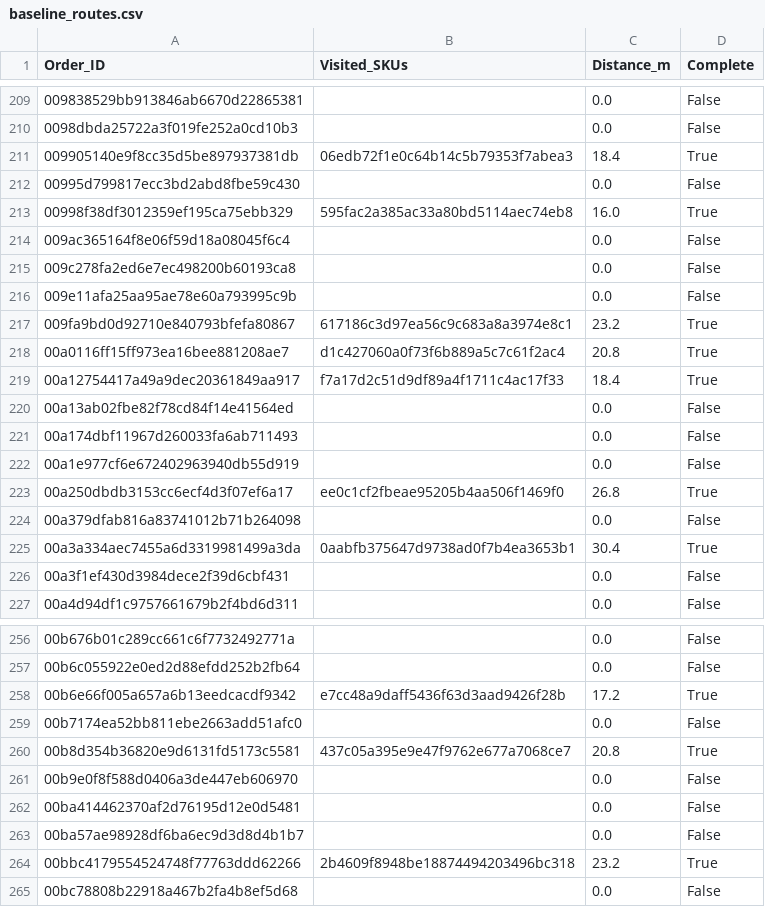
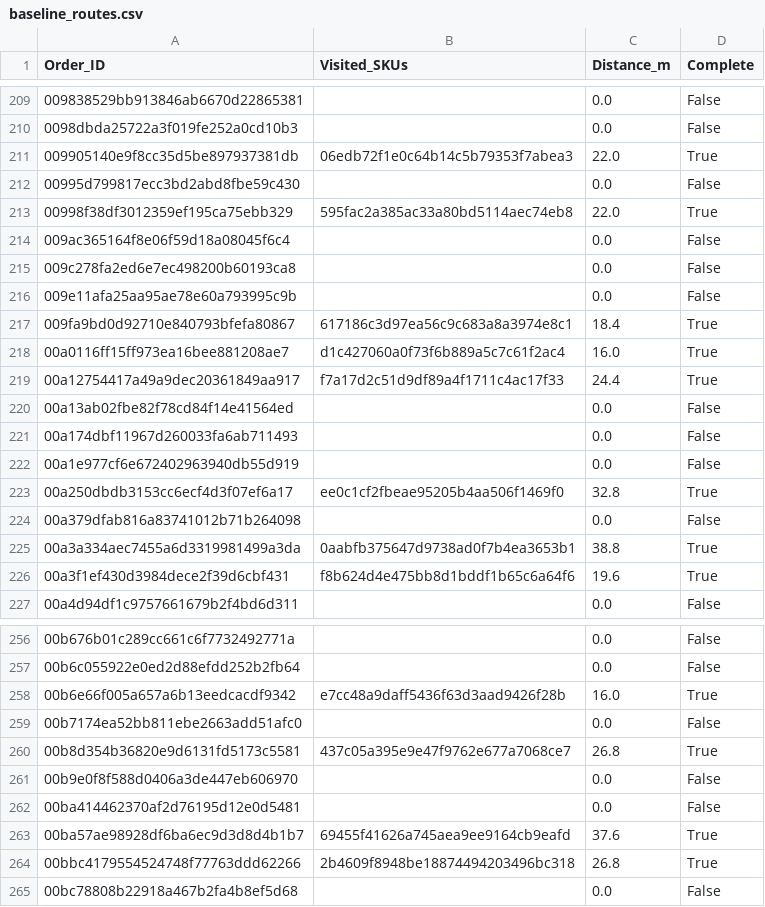
Before and after one commit to KingMagnusVII/SnakeCharmers, a CSV file: data/processed/baseline_routes.csv, drawn as a sheet; only a part is shown, gaps mark what is left out; the diff covers the shown part only.

```diff
--- a/data/processed/baseline_routes.csv
+++ b/data/processed/baseline_routes.csv
@@ -210,5 +210,5 @@ Order_ID,Visited_SKUs,Distance_m,Complete
 0098dbda25722a3f019fe252a0cd10b3,,0.0,False
-009905140e9f8cc35d5be897937381db,06edb72f1e0c64b14c5b79353f7abea3,18.4,True
+009905140e9f8cc35d5be897937381db,06edb72f1e0c64b14c5b79353f7abea3,22.0,True
 00995d799817ecc3bd2abd8fbe59c430,,0.0,False
-00998f38df3012359ef195ca75ebb329,595fac2a385ac33a80bd5114aec74eb8,16.0,True
+00998f38df3012359ef195ca75ebb329,595fac2a385ac33a80bd5114aec74eb8,22.0,True
 009ac365164f8e06f59d18a08045f6c4,,0.0,False
@@ -216,5 +216,5 @@ Order_ID,Visited_SKUs,Distance_m,Complete
 009e11afa25aa95ae78e60a793995c9b,,0.0,False
-009fa9bd0d92710e840793bfefa80867,617186c3d97ea56c9c683a8a3974e8c1,23.2,True
-00a0116ff15ff973ea16bee881208ae7,d1c427060a0f73f6b889a5c7c61f2ac4,20.8,True
-00a12754417a49a9dec20361849aa917,f7a17d2c51d9df89a4f1711c4ac17f33,18.4,True
+009fa9bd0d92710e840793bfefa80867,617186c3d97ea56c9c683a8a3974e8c1,18.4,True
+00a0116ff15ff973ea16bee881208ae7,d1c427060a0f73f6b889a5c7c61f2ac4,16.0,True
+00a12754417a49a9dec20361849aa917,f7a17d2c51d9df89a4f1711c4ac17f33,24.4,True
 00a13ab02fbe82f78cd84f14e41564ed,,0.0,False
@@ -222,6 +222,6 @@ Order_ID,Visited_SKUs,Distance_m,Complete
 00a1e977cf6e672402963940db55d919,,0.0,False
-00a250dbdb3153cc6ecf4d3f07ef6a17,ee0c1cf2fbeae95205b4aa506f1469f0,26.8,True
+00a250dbdb3153cc6ecf4d3f07ef6a17,ee0c1cf2fbeae95205b4aa506f1469f0,32.8,True
 00a379dfab816a83741012b71b264098,,0.0,False
-00a3a334aec7455a6d3319981499a3da,0aabfb375647d9738ad0f7b4ea3653b1,30.4,True
-00a3f1ef430d3984dece2f39d6cbf431,,0.0,False
+00a3a334aec7455a6d3319981499a3da,0aabfb375647d9738ad0f7b4ea3653b1,38.8,True
+00a3f1ef430d3984dece2f39d6cbf431,f8b624d4e475bb8d1bddf1b65c6a64f6,19.6,True
 00a4d94df1c9757661679b2f4bd6d311,,0.0,False
@@ -257,9 +257,9 @@ Order_ID,Visited_SKUs,Distance_m,Complete
 00b6c055922e0ed2d88efdd252b2fb64,,0.0,False
-00b6e66f005a657a6b13eedcacdf9342,e7cc48a9daff5436f63d3aad9426f28b,17.2,True
+00b6e66f005a657a6b13eedcacdf9342,e7cc48a9daff5436f63d3aad9426f28b,16.0,True
 00b7174ea52bb811ebe2663add51afc0,,0.0,False
-00b8d354b36820e9d6131fd5173c5581,437c05a395e9e47f9762e677a7068ce7,20.8,True
+00b8d354b36820e9d6131fd5173c5581,437c05a395e9e47f9762e677a7068ce7,26.8,True
 00b9e0f8f588d0406a3de447eb606970,,0.0,False
 00ba414462370af2d76195d12e0d5481,,0.0,False
-00ba57ae98928df6ba6ec9d3d8d4b1b7,,0.0,False
-00bbc4179554524748f77763ddd62266,2b4609f8948be18874494203496bc318,23.2,True
+00ba57ae98928df6ba6ec9d3d8d4b1b7,69455f41626a745aea9ee9164cb9eafd,37.6,True
+00bbc4179554524748f77763ddd62266,2b4609f8948be18874494203496bc318,26.8,True
 00bc78808b22918a467b2fa4b8ef5d68,,0.0,False
```
Also changed, not shown: 71 edited cells elsewhere in this file, data/processed/evaluation_comparison.csv, 16 other files.
